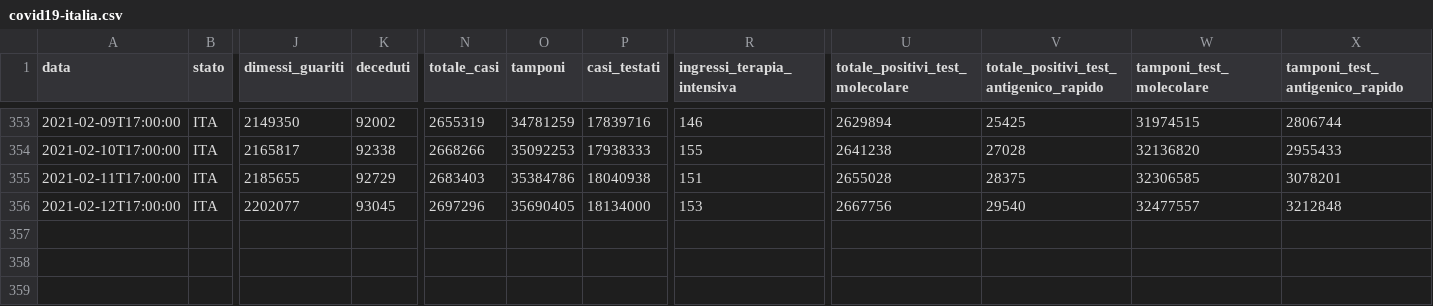
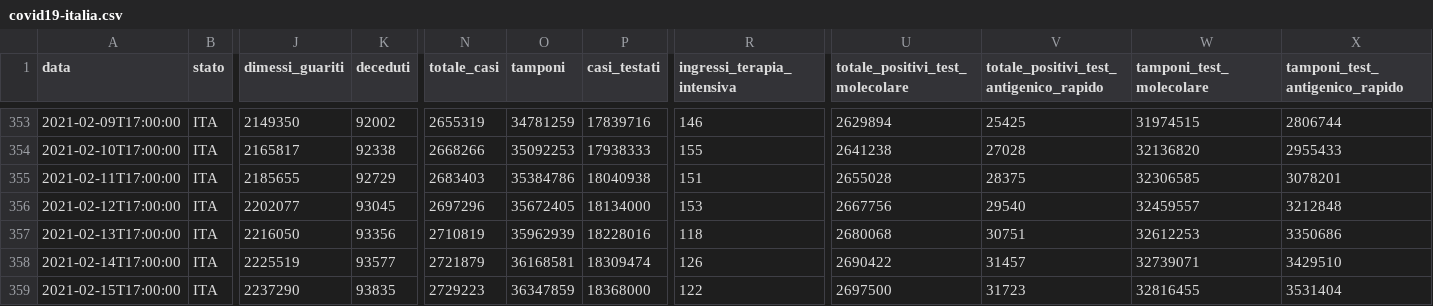
Before and after one commit to iosand71/covid19, a CSV file: data/covid19-italia.csv, drawn as a sheet; only a part is shown, gaps mark what is left out; rows hold the shown columns only; the diff names each change by its address in the sheet, - before the commit and + after, or states it on an @@ line.

```diff
--- a/data/covid19-italia.csv
+++ b/data/covid19-italia.csv
-O356 (tamponi): 35690405
+O356 (tamponi): 35672405
-W356 (tamponi_test_molecolare): 32477557
+W356 (tamponi_test_molecolare): 32459557
+row 357: 2021-02-13T17:00:00 | ITA | 2216050 | 93356 | 2710819 | 35962939 | 18228016 | 118 | 2680068 | 30751 | 32612253 | 3350686
+row 358: 2021-02-14T17:00:00 | ITA | 2225519 | 93577 | 2721879 | 36168581 | 18309474 | 126 | 2690422 | 31457 | 32739071 | 3429510
+row 359: 2021-02-15T17:00:00 | ITA | 2237290 | 93835 | 2729223 | 36347859 | 18368000 | 122 | 2697500 | 31723 | 32816455 | 3531404
```
Also changed, not shown: 1 other file.
